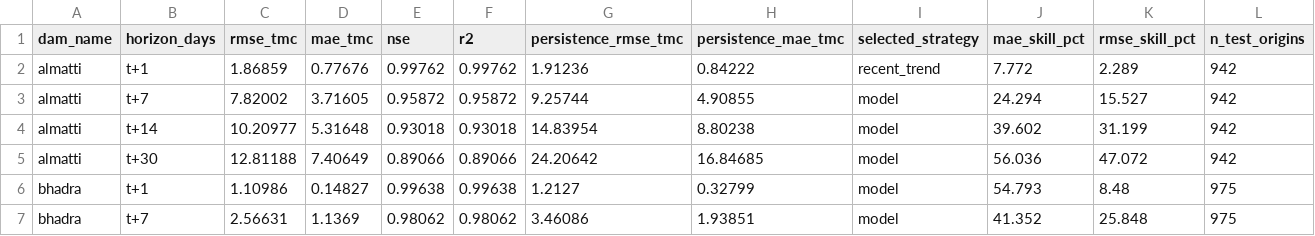
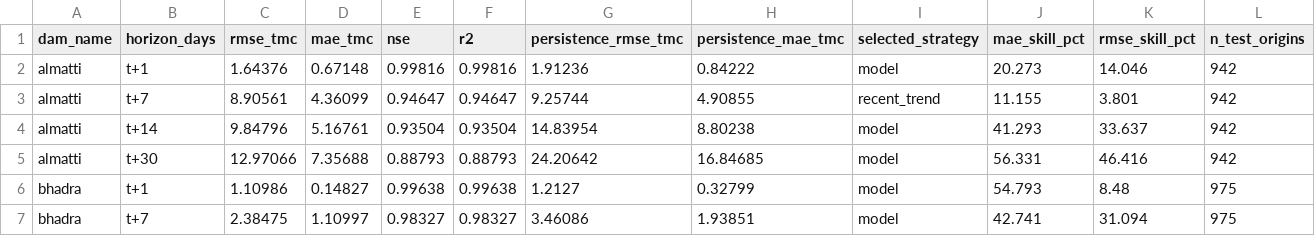
Before and after one commit to dabhishek9035-ui/societal-project, a CSV file: evaluation/evaluation_results.csv, drawn as a sheet; only a part is shown; the diff covers the shown part only; the diff names each change by its address in the sheet, - before the commit and + after, or states it on an @@ line.

```diff
--- a/evaluation/evaluation_results.csv
+++ b/evaluation/evaluation_results.csv
-C2 (rmse_tmc): 1.86859
+C2 (rmse_tmc): 1.64376
-D2 (mae_tmc): 0.77676
+D2 (mae_tmc): 0.67148
-E2 (nse): 0.99762
+E2 (nse): 0.99816
-F2 (r2): 0.99762
+F2 (r2): 0.99816
-I2 (selected_strategy): recent_trend
+I2 (selected_strategy): model
-J2 (mae_skill_pct): 7.772
+J2 (mae_skill_pct): 20.273
-K2 (rmse_skill_pct): 2.289
+K2 (rmse_skill_pct): 14.046
-C3 (rmse_tmc): 7.82002
+C3 (rmse_tmc): 8.90561
-D3 (mae_tmc): 3.71605
+D3 (mae_tmc): 4.36099
-E3 (nse): 0.95872
+E3 (nse): 0.94647
-F3 (r2): 0.95872
+F3 (r2): 0.94647
-I3 (selected_strategy): model
+I3 (selected_strategy): recent_trend
-J3 (mae_skill_pct): 24.294
+J3 (mae_skill_pct): 11.155
-K3 (rmse_skill_pct): 15.527
+K3 (rmse_skill_pct): 3.801
-C4 (rmse_tmc): 10.20977
+C4 (rmse_tmc): 9.84796
-D4 (mae_tmc): 5.31648
+D4 (mae_tmc): 5.16761
-E4 (nse): 0.93018
+E4 (nse): 0.93504
-F4 (r2): 0.93018
+F4 (r2): 0.93504
-J4 (mae_skill_pct): 39.602
+J4 (mae_skill_pct): 41.293
-K4 (rmse_skill_pct): 31.199
+K4 (rmse_skill_pct): 33.637
-C5 (rmse_tmc): 12.81188
+C5 (rmse_tmc): 12.97066
-D5 (mae_tmc): 7.40649
+D5 (mae_tmc): 7.35688
-E5 (nse): 0.89066
+E5 (nse): 0.88793
-F5 (r2): 0.89066
+F5 (r2): 0.88793
-J5 (mae_skill_pct): 56.036
+J5 (mae_skill_pct): 56.331
-K5 (rmse_skill_pct): 47.072
+K5 (rmse_skill_pct): 46.416
-C7 (rmse_tmc): 2.56631
+C7 (rmse_tmc): 2.38475
-D7 (mae_tmc): 1.1369
+D7 (mae_tmc): 1.10997
-E7 (nse): 0.98062
+E7 (nse): 0.98327
-F7 (r2): 0.98062
+F7 (r2): 0.98327
-J7 (mae_skill_pct): 41.352
+J7 (mae_skill_pct): 42.741
-K7 (rmse_skill_pct): 25.848
+K7 (rmse_skill_pct): 31.094
```
Also changed, not shown: 96 edited cells elsewhere in this file, 16 other files.
